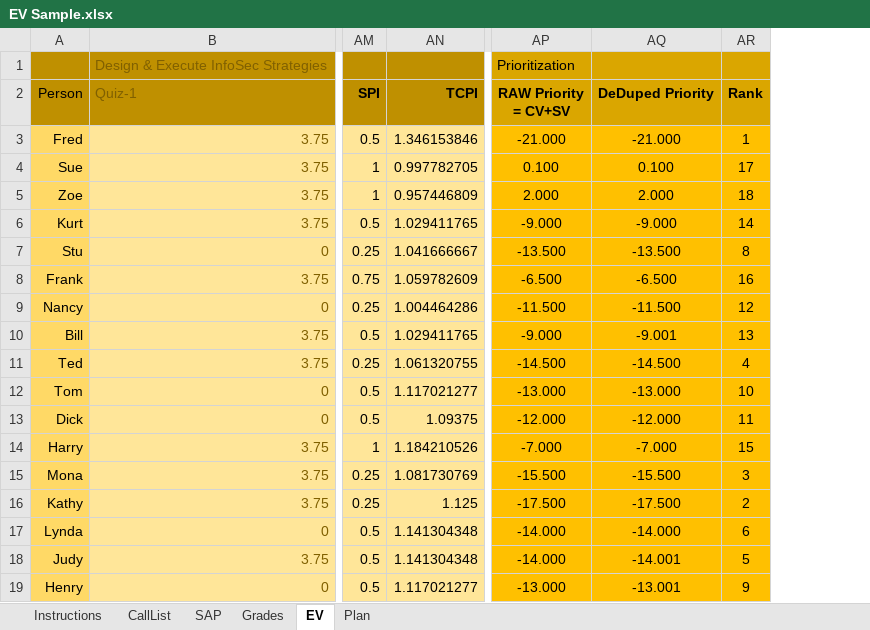
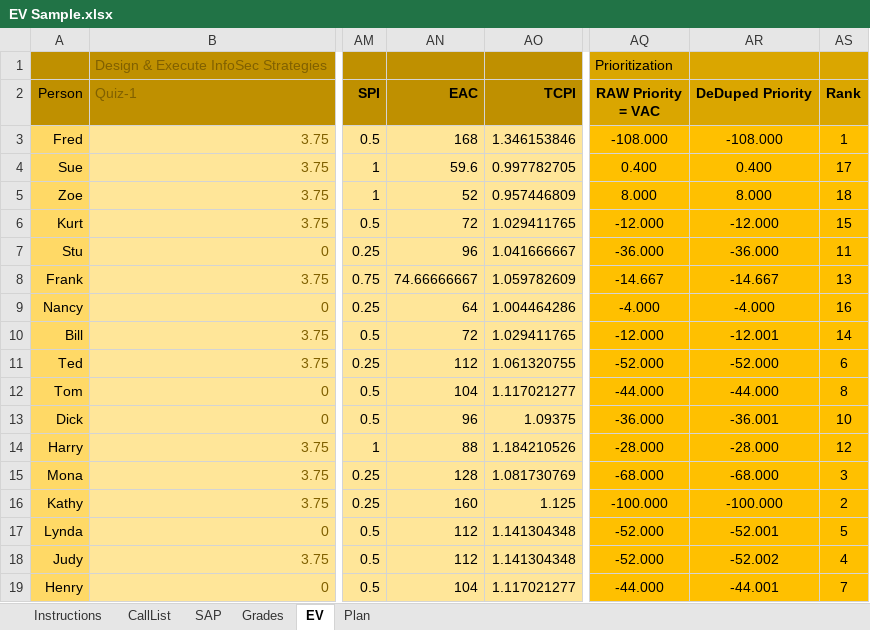
Before and after one commit to gbw905/CrunchThePeople1, an Excel workbook: EV Sample.xlsx, sheet EV, drawn as a sheet; only a part is shown, gaps mark what is left out; values as stored, in another font and other column widths than the file's, no borders; removed rows and columns are numbered as before the commit, all else as after; ↵ is a line break in a cell; the diff covers the shown part only; the diff names each change by its address in the sheet, - before the commit and + after, or states it on an @@ line.

Commit message:
Correct the calculation of VAC

```diff
--- a/EV Sample.xlsx (sheet EV)
+++ b/EV Sample.xlsx (sheet EV)
+column AN, rows 2-19: EAC | 168 | 59.6 | 52 | 72 | 96 | 74.66666667 | 64 | 72 | 112 | 104 | 96 | 88 | 128 | 160 | 112 | 112 | 104
-column AQ, rows 2-19: DeDuped Priority | -21.000 | 0.100 | 2.000 | -9.000 | -13.500 | -6.500 | -11.500 | -9.001 | -14.500 | -13.000 | -12.000 | -7.000 | -15.500 | -17.500 | -14.000 | -14.001 | -13.001
+column AR, rows 2-19: DeDuped Priority | -108.000 | 0.400 | 8.000 | -12.000 | -36.000 | -14.667 | -4.000 | -12.001 | -52.000 | -44.000 | -36.001 | -28.000 | -68.000 | -100.000 | -52.001 | -52.002 | -44.001
-AQ2: RAW Priority ↵ = CV+SV
+AQ2: RAW Priority ↵ = VAC
-AQ3: -21.000
+AQ3: -108.000
-AQ4: 0.100
+AQ4: 0.400
-AQ5: 2.000
+AQ5: 8.000
-AQ6: -9.000
+AQ6: -12.000
-AS6: 14
+AS6: 15
-AQ7: -13.500
+AQ7: -36.000
-AS7: 8
+AS7: 11
-AQ8: -6.500
+AQ8: -14.667
-AS8: 16
+AS8: 13
-AQ9: -11.500
+AQ9: -4.000
-AS9: 12
+AS9: 16
-AQ10: -9.000
+AQ10: -12.000
-AS10: 13
+AS10: 14
-AQ11: -14.500
+AQ11: -52.000
-AS11: 4
+AS11: 6
-AQ12: -13.000
+AQ12: -44.000
-AS12: 10
+AS12: 8
-AQ13: -12.000
+AQ13: -36.000
-AS13: 11
+AS13: 10
-AQ14: -7.000
+AQ14: -28.000
-AS14: 15
+AS14: 12
-AQ15: -15.500
+AQ15: -68.000
-AQ16: -17.500
+AQ16: -100.000
-AQ17:AQ18: -14.000
+AQ17:AQ18: -52.000
-AS17: 6
+AS17: 5
-AS18: 5
+AS18: 4
-AQ19: -13.000
+AQ19: -44.000
-AS19: 9
+AS19: 7
```
Also changed, not shown: 2 edited cells elsewhere in this sheet, sheet CallList, sheet Instructions, formulas that keep their value.
